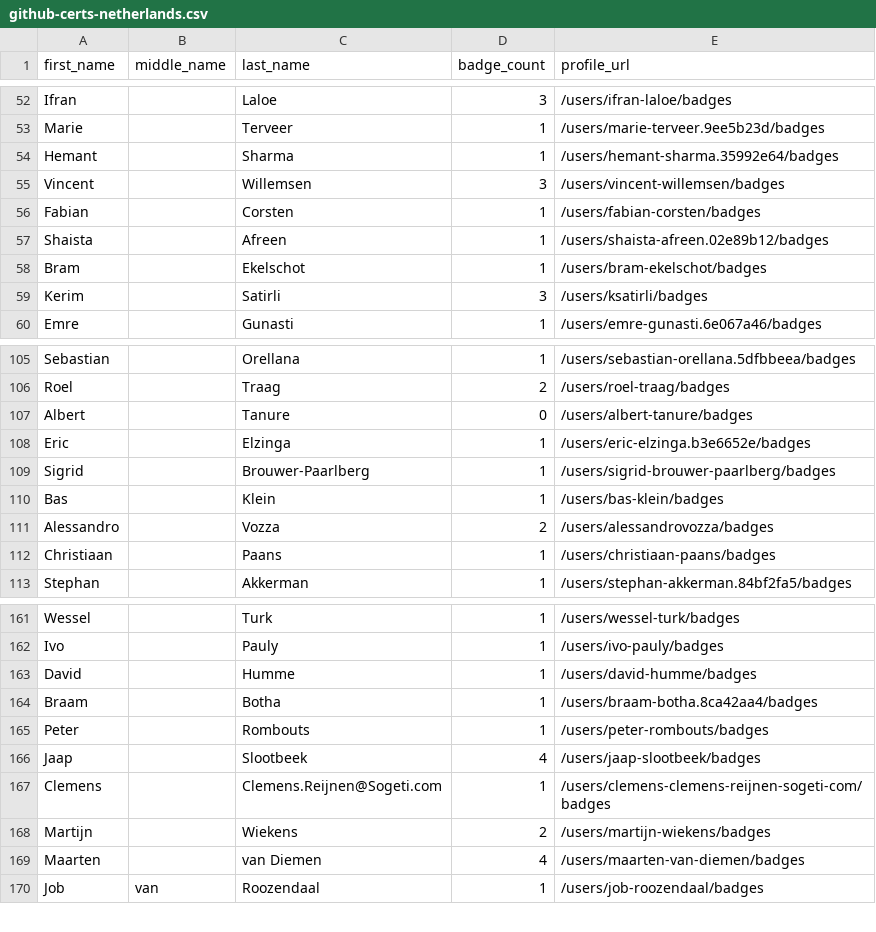
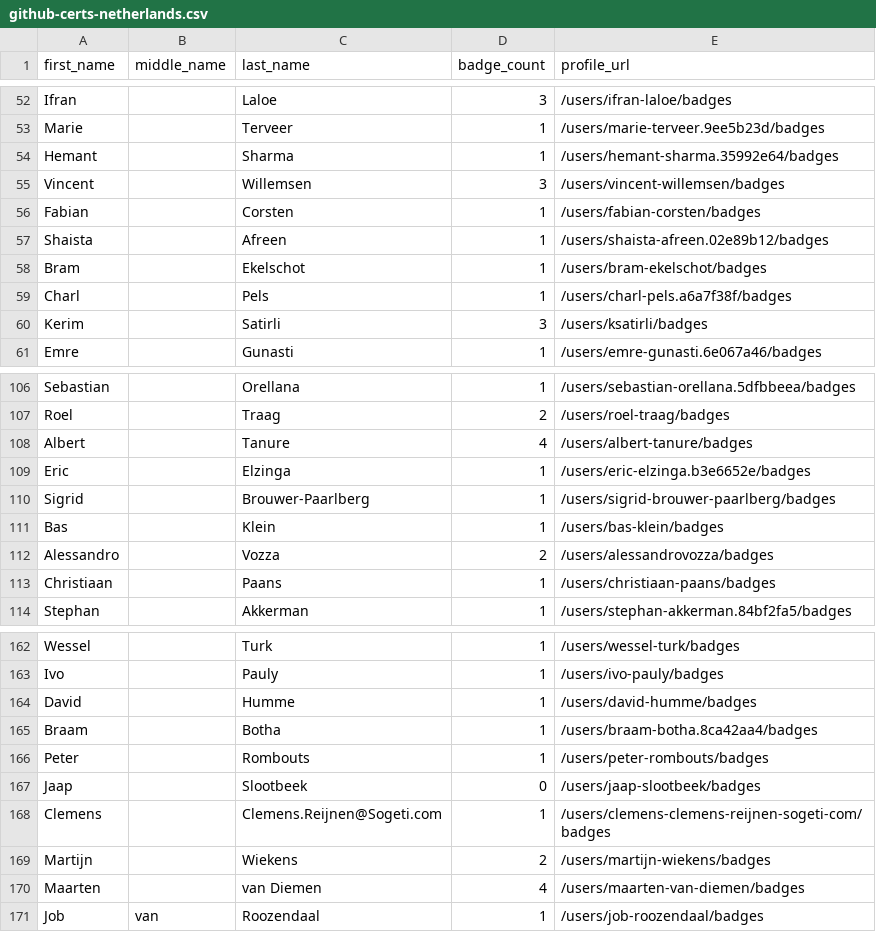
Before and after one commit to Joas707/github-certification-ranking, a CSV file: datasource/github-certs-netherlands.csv, drawn as a sheet; only a part is shown, gaps mark what is left out.

```diff
--- a/datasource/github-certs-netherlands.csv
+++ b/datasource/github-certs-netherlands.csv
@@ -58,2 +58,3 @@ Shaista,,Afreen,1,/users/shaista-afreen.02e89b12/badges
 Bram,,Ekelschot,1,/users/bram-ekelschot/badges
+Charl,,Pels,1,/users/charl-pels.a6a7f38f/badges
 Kerim,,Satirli,3,/users/ksatirli/badges
@@ -106,3 +107,3 @@ Sebastian,,Orellana,1,/users/sebastian-orellana.5dfbbeea/badges
 Roel,,Traag,2,/users/roel-traag/badges
-Albert,,Tanure,0,/users/albert-tanure/badges
+Albert,,Tanure,4,/users/albert-tanure/badges
 Eric,,Elzinga,1,/users/eric-elzinga.b3e6652e/badges
@@ -165,3 +166,3 @@ Braam,,Botha,1,/users/braam-botha.8ca42aa4/badges
 Peter,,Rombouts,1,/users/peter-rombouts/badges
-Jaap,,Slootbeek,4,/users/jaap-slootbeek/badges
+Jaap,,Slootbeek,0,/users/jaap-slootbeek/badges
 Clemens,,Clemens.Reijnen@Sogeti.com,1,/users/clemens-clemens-reijnen-sogeti-com/badges
```
Also changed, not shown: datasource/github-certs-australia.csv, datasource/github-certs-belgium.csv, 19 other files.
